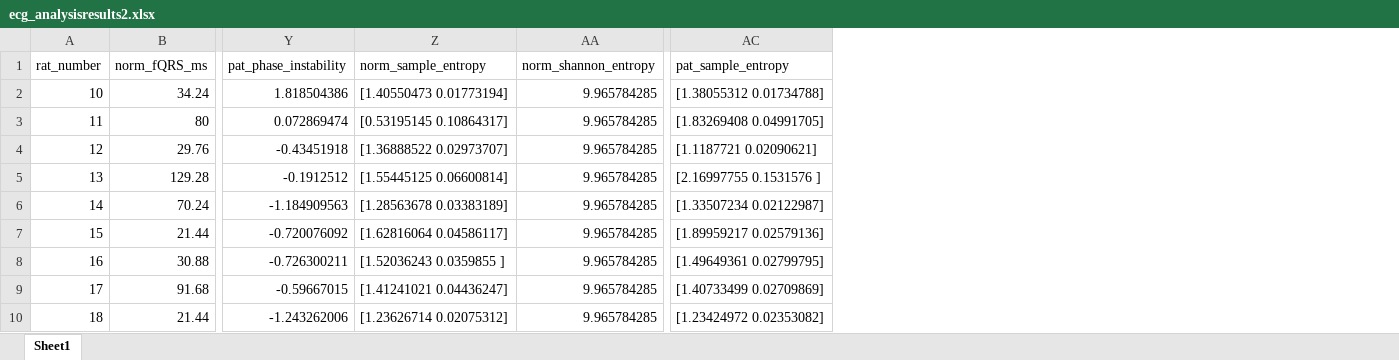
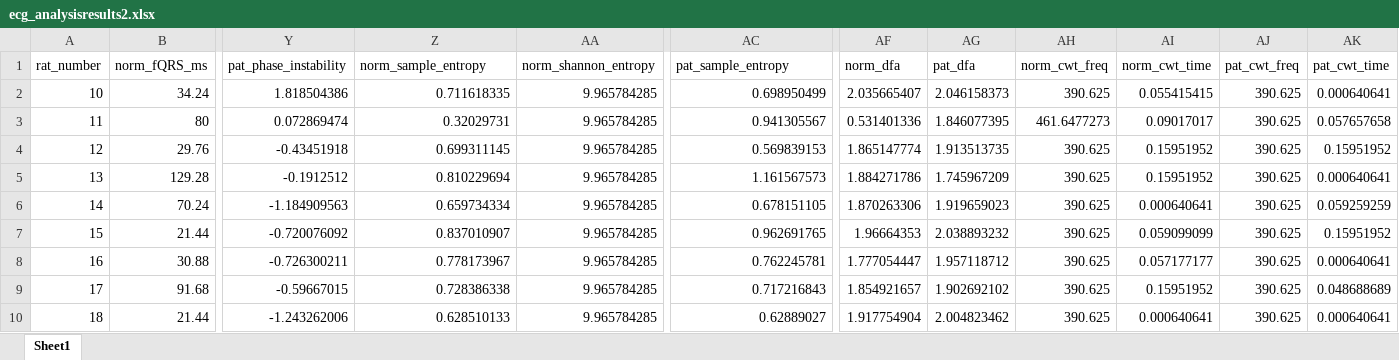
Before and after one commit to EvgenyiLog/signalavergecg, an Excel workbook: result/xlsx/ecg_analysisresults2.xlsx, sheet Sheet1, drawn as a sheet; only a part is shown, gaps mark what is left out; values as stored, in another font and other column widths than the file's, no borders; the diff names each change by its address in the sheet, - before the commit and + after, or states it on an @@ line.

```diff
--- a/result/xlsx/ecg_analysisresults2.xlsx (sheet Sheet1)
+++ b/result/xlsx/ecg_analysisresults2.xlsx (sheet Sheet1)
+column AF (norm_dfa), rows 2-10: 2.035665407 | 0.531401336 | 1.865147774 | 1.884271786 | 1.870263306 | 1.96664353 | 1.777054447 | 1.854921657 | 1.917754904
+column AG (pat_dfa), rows 2-10: 2.046158373 | 1.846077395 | 1.913513735 | 1.745967209 | 1.919659023 | 2.038893232 | 1.957118712 | 1.902692102 | 2.004823462
+column AH (norm_cwt_freq), rows 2-10: 390.625 | 461.6477273 | 390.625 | 390.625 | 390.625 | 390.625 | 390.625 | 390.625 | 390.625
+column AI (norm_cwt_time), rows 2-10: 0.055415415 | 0.09017017 | 0.15951952 | 0.15951952 | 0.000640641 | 0.059099099 | 0.057177177 | 0.15951952 | 0.000640641
+column AJ (pat_cwt_freq), rows 2-10: all 390.625
+column AK (pat_cwt_time), rows 2-10: 0.000640641 | 0.057657658 | 0.15951952 | 0.000640641 | 0.059259259 | 0.15951952 | 0.000640641 | 0.048688689 | 0.000640641
-Z2 (norm_sample_entropy): [1.40550473 0.01773194]
+Z2 (norm_sample_entropy): 0.711618335
-AC2 (pat_sample_entropy): [1.38055312 0.01734788]
+AC2 (pat_sample_entropy): 0.698950499
-Z3 (norm_sample_entropy): [0.53195145 0.10864317]
+Z3 (norm_sample_entropy): 0.32029731
-AC3 (pat_sample_entropy): [1.83269408 0.04991705]
+AC3 (pat_sample_entropy): 0.941305567
-Z4 (norm_sample_entropy): [1.36888522 0.02973707]
+Z4 (norm_sample_entropy): 0.699311145
-AC4 (pat_sample_entropy): [1.1187721 0.02090621]
+AC4 (pat_sample_entropy): 0.569839153
-Z5 (norm_sample_entropy): [1.55445125 0.06600814]
+Z5 (norm_sample_entropy): 0.810229694
-AC5 (pat_sample_entropy): [2.16997755 0.1531576 ]
+AC5 (pat_sample_entropy): 1.161567573
-Z6 (norm_sample_entropy): [1.28563678 0.03383189]
+Z6 (norm_sample_entropy): 0.659734334
-AC6 (pat_sample_entropy): [1.33507234 0.02122987]
+AC6 (pat_sample_entropy): 0.678151105
-Z7 (norm_sample_entropy): [1.62816064 0.04586117]
+Z7 (norm_sample_entropy): 0.837010907
-AC7 (pat_sample_entropy): [1.89959217 0.02579136]
+AC7 (pat_sample_entropy): 0.962691765
-Z8 (norm_sample_entropy): [1.52036243 0.0359855 ]
+Z8 (norm_sample_entropy): 0.778173967
-AC8 (pat_sample_entropy): [1.49649361 0.02799795]
+AC8 (pat_sample_entropy): 0.762245781
-Z9 (norm_sample_entropy): [1.41241021 0.04436247]
+Z9 (norm_sample_entropy): 0.728386338
-AC9 (pat_sample_entropy): [1.40733499 0.02709869]
+AC9 (pat_sample_entropy): 0.717216843
-Z10 (norm_sample_entropy): [1.23626714 0.02075312]
+Z10 (norm_sample_entropy): 0.628510133
-AC10 (pat_sample_entropy): [1.23424972 0.02353082]
+AC10 (pat_sample_entropy): 0.62889027
```
Also changed, not shown: 9 other files.
